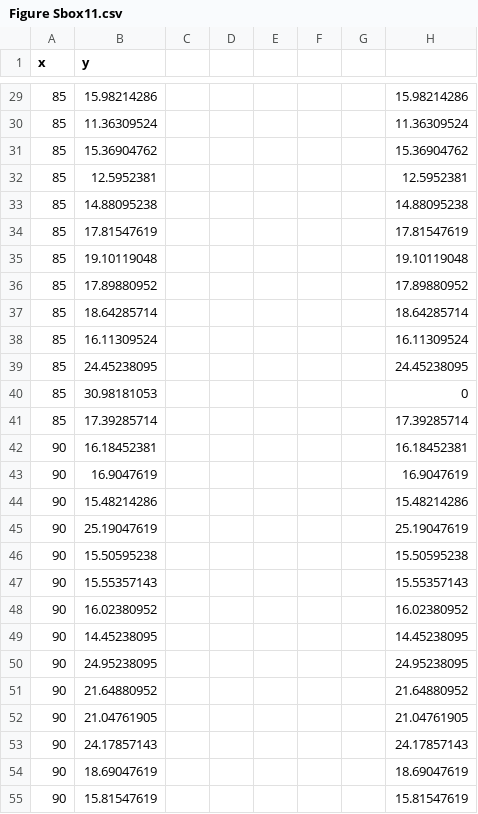
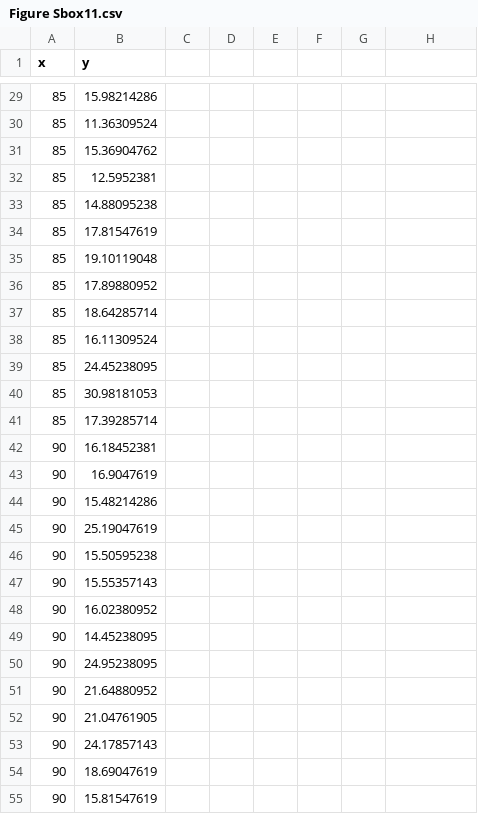
Before and after one commit to szztracy/T1D-Simulation, a CSV file: Figure Sbox11.csv, drawn as a sheet; only a part is shown, gaps mark what is left out; the diff covers the shown part only.

```diff
--- a/Figure Sbox11.csv
+++ b/Figure Sbox11.csv
@@ -29,27 +29,27 @@ x,y,,,,,,
-85,15.98214286,,,,,,15.98214286
-85,11.36309524,,,,,,11.36309524
-85,15.36904762,,,,,,15.36904762
-85,12.5952381,,,,,,12.5952381
-85,14.88095238,,,,,,14.88095238
-85,17.81547619,,,,,,17.81547619
-85,19.10119048,,,,,,19.10119048
-85,17.89880952,,,,,,17.89880952
-85,18.64285714,,,,,,18.64285714
-85,16.11309524,,,,,,16.11309524
-85,24.45238095,,,,,,24.45238095
-85,30.98181053,,,,,,0
-85,17.39285714,,,,,,17.39285714
-90,16.18452381,,,,,,16.18452381
-90,16.9047619,,,,,,16.9047619
-90,15.48214286,,,,,,15.48214286
-90,25.19047619,,,,,,25.19047619
-90,15.50595238,,,,,,15.50595238
-90,15.55357143,,,,,,15.55357143
-90,16.02380952,,,,,,16.02380952
-90,14.45238095,,,,,,14.45238095
-90,24.95238095,,,,,,24.95238095
-90,21.64880952,,,,,,21.64880952
-90,21.04761905,,,,,,21.04761905
-90,24.17857143,,,,,,24.17857143
-90,18.69047619,,,,,,18.69047619
-90,15.81547619,,,,,,15.81547619
+85,15.98214286
+85,11.36309524
+85,15.36904762
+85,12.5952381
+85,14.88095238
+85,17.81547619
+85,19.10119048
+85,17.89880952
+85,18.64285714
+85,16.11309524
+85,24.45238095
+85,30.98181053
+85,17.39285714
+90,16.18452381
+90,16.9047619
+90,15.48214286
+90,25.19047619
+90,15.50595238
+90,15.55357143
+90,16.02380952
+90,14.45238095
+90,24.95238095
+90,21.64880952
+90,21.04761905
+90,24.17857143
+90,18.69047619
+90,15.81547619
```
Also changed, not shown: 153 edited cells elsewhere in this file, Figure Sbox13.csv, Figure Sbox14.csv, 13 other files.
